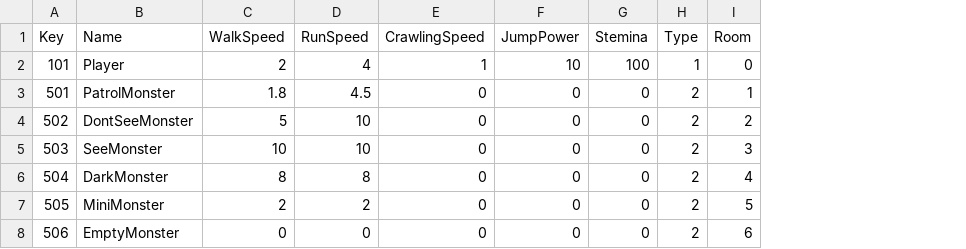
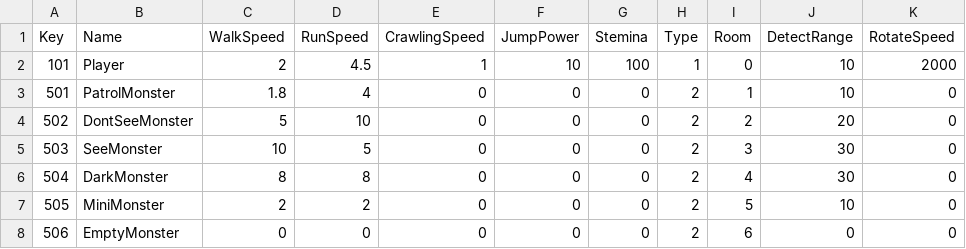
Before and after one commit to LLDAWON/Team, a CSV file: Team_PF_01/Assets/Resources/TextData/CharacterDataTable.csv, drawn as a sheet; the diff names each change by its address in the sheet, - before the commit and + after, or states it on an @@ line.

```diff
--- a/Team_PF_01/Assets/Resources/TextData/CharacterDataTable.csv
+++ b/Team_PF_01/Assets/Resources/TextData/CharacterDataTable.csv
+column J (DetectRange), rows 2-8: 10 | 10 | 20 | 30 | 30 | 10 | 0
+column K (RotateSpeed), rows 2-8: 2000 | 0 | 0 | 0 | 0 | 0 | 0
-D2 (RunSpeed): 4
+D2 (RunSpeed): 4.5
-D3 (RunSpeed): 4.5
+D3 (RunSpeed): 4
-D5 (RunSpeed): 10
+D5 (RunSpeed): 5
```
Also changed, not shown: 14 other files.
